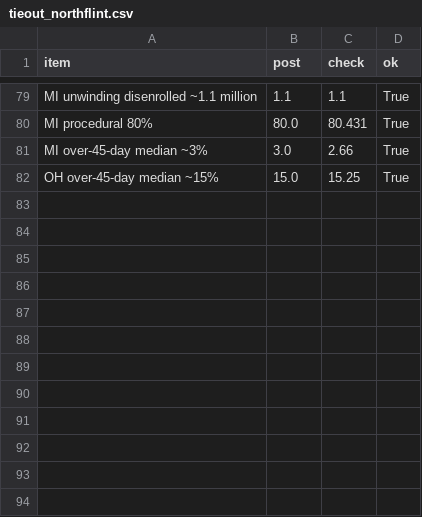
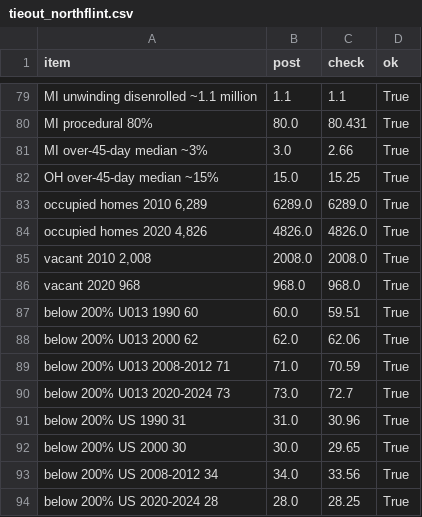
Before and after one commit to Data4ThePeople/TractEconHealth, a CSV file: analysis/spotlight/tieout_northflint.csv, drawn as a sheet; only a part is shown, gaps mark what is left out.

```diff
--- a/analysis/spotlight/tieout_northflint.csv
+++ b/analysis/spotlight/tieout_northflint.csv
@@ -82 +82,13 @@ MI over-45-day median ~3%,3.0,2.66,True
 OH over-45-day median ~15%,15.0,15.25,True
+"occupied homes 2010 6,289",6289.0,6289.0,True
+"occupied homes 2020 4,826",4826.0,4826.0,True
+"vacant 2010 2,008",2008.0,2008.0,True
+vacant 2020 968,968.0,968.0,True
+below 200% U013 1990 60,60.0,59.51,True
+below 200% U013 2000 62,62.0,62.06,True
+below 200% U013 2008-2012 71,71.0,70.59,True
+below 200% U013 2020-2024 73,73.0,72.7,True
+below 200% US 1990 31,31.0,30.96,True
+below 200% US 2000 30,30.0,29.65,True
+below 200% US 2008-2012 34,34.0,33.56,True
+below 200% US 2020-2024 28,28.0,28.25,True
```
Also changed, not shown: 8 other files.
